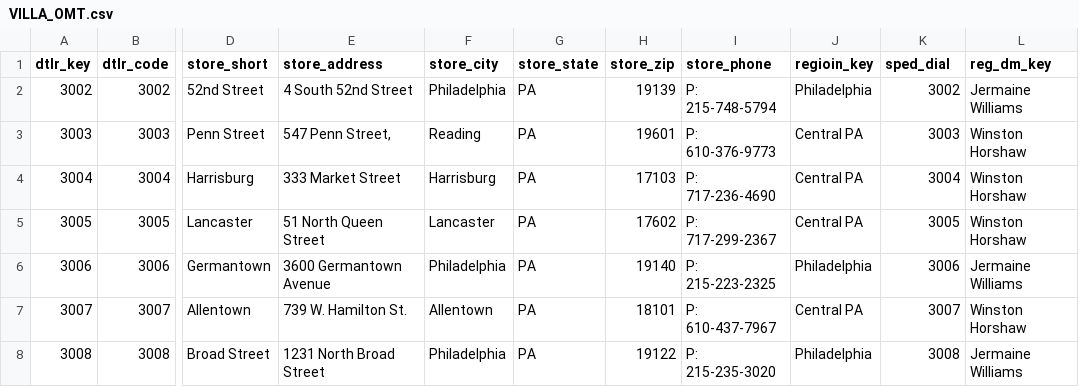
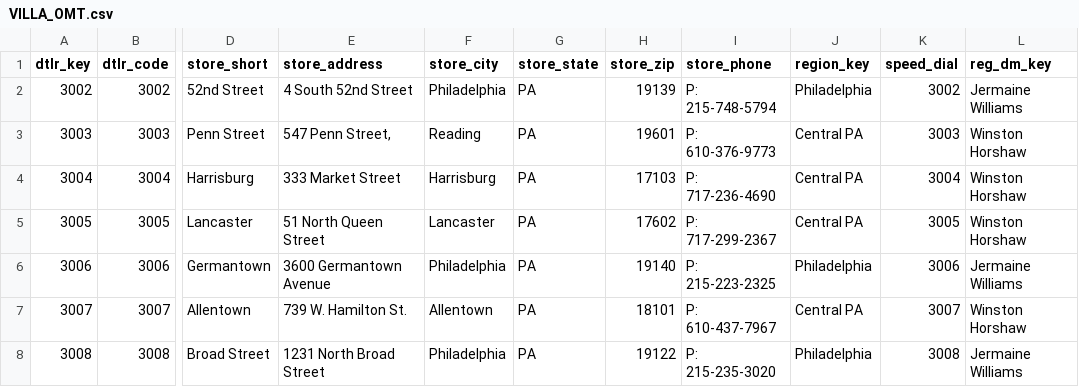
Before and after one commit to nwlnexus/dtlr-caa, a CSV file: VILLA_OMT.csv, drawn as a sheet; only a part is shown, gaps mark what is left out; the diff names each change by its address in the sheet, - before the commit and + after, or states it on an @@ line.

```diff
--- a/VILLA_OMT.csv
+++ b/VILLA_OMT.csv
-J1: regioin_key
+J1: region_key
-K1: sped_dial
+K1: speed_dial
```
Also changed, not shown: 1 other file.
